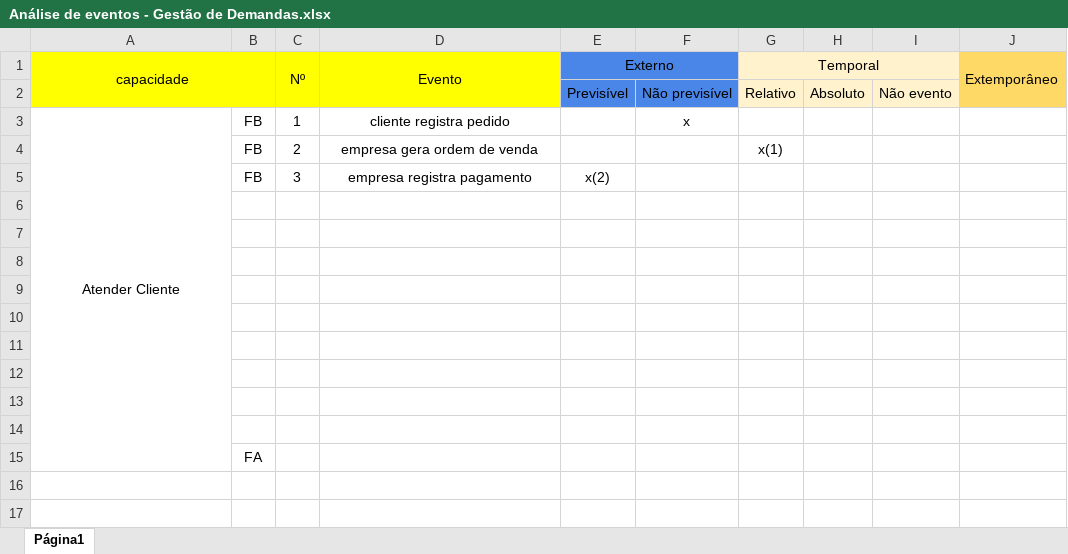
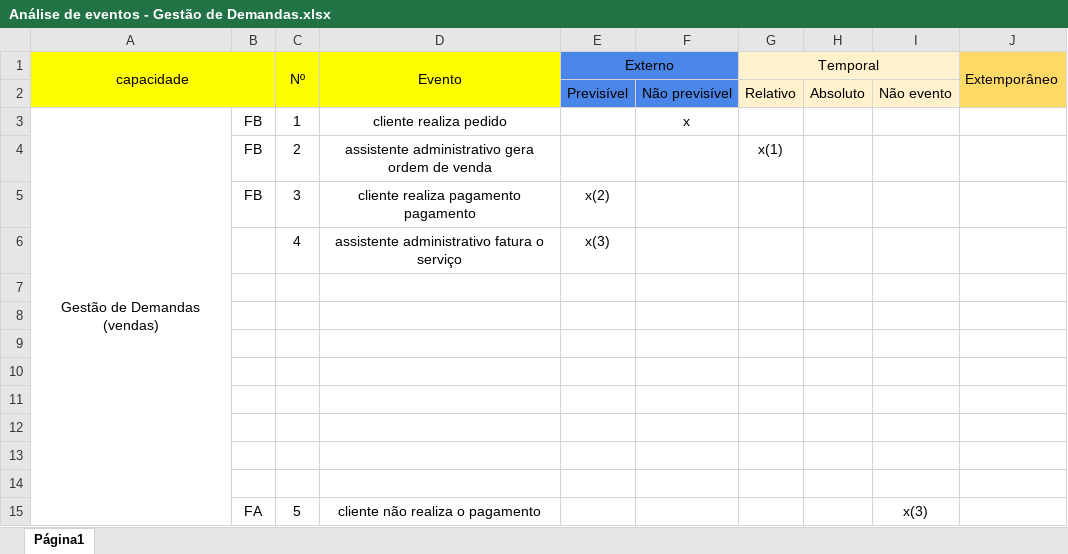
Before and after one commit to dih-ves/OPE, an Excel workbook: ARTEFATOS/ARTEFATOS 17,18,19,20/ANÁLISE DE EVENTOS/Análise de eventos - Gestão de Demandas.xlsx, sheet Página1, drawn as a sheet; values as stored, in another font and other column widths than the file's, no borders; charts and pictures not drawn; removed rows and columns are numbered as before the commit, all else as after; the diff names each change by its address in the sheet, - before the commit and + after, or states it on an @@ line.

Commit message:
adc novos artefatos

```diff
--- a/ARTEFATOS/ARTEFATOS 17,18,19,20/ANÁLISE DE EVENTOS/Análise de eventos - Gestão de Demandas.xlsx (sheet Página1)
+++ b/ARTEFATOS/ARTEFATOS 17,18,19,20/ANÁLISE DE EVENTOS/Análise de eventos - Gestão de Demandas.xlsx (sheet Página1)
-A3 (capacidade): Atender Cliente
+A3 (capacidade): Gestão de Demandas (vendas)
-D3 (Evento): cliente registra pedido
+D3 (Evento): cliente realiza pedido
-D4 (Evento): empresa gera ordem de venda
+D4 (Evento): assistente administrativo gera ordem de venda
-D5 (Evento): empresa registra pagamento
+D5 (Evento): cliente realiza pagamento pagamento
+row 6:  |  | 4 | assistente administrativo fatura o serviço | x(3)
-row 15: (empty)
+row 15:  | FA | 5 | cliente não realiza o pagamento |  |  |  |  | x(3)
-row 15:  | FA
```
Also changed, not shown: charts or pictures, 11 other files.
